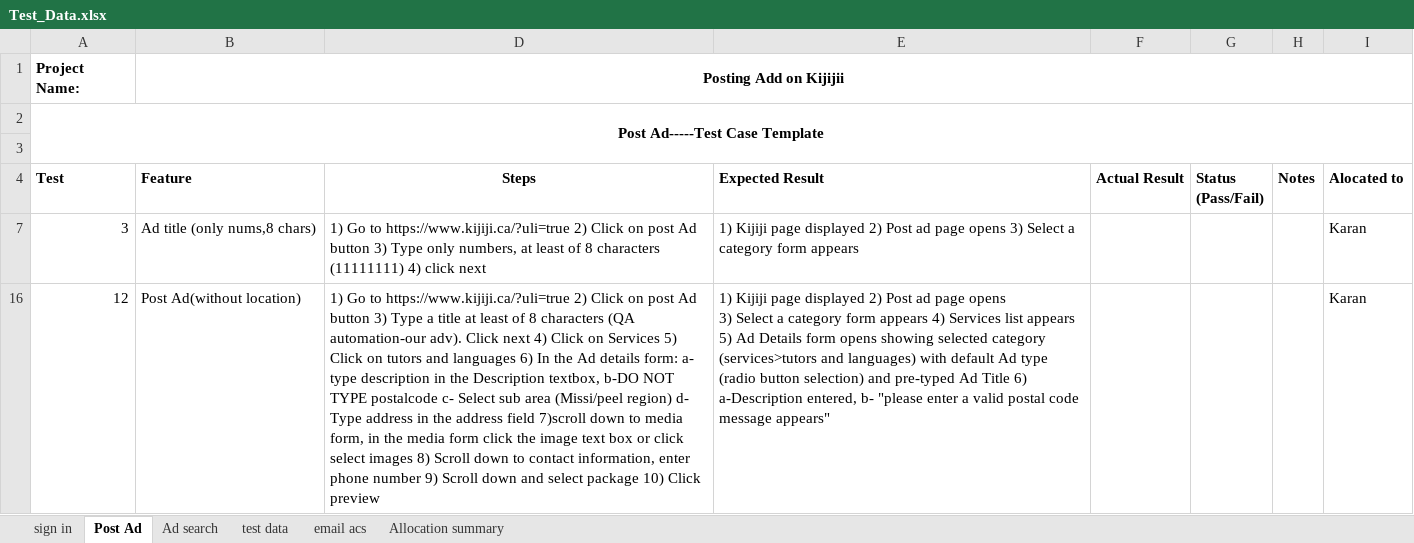
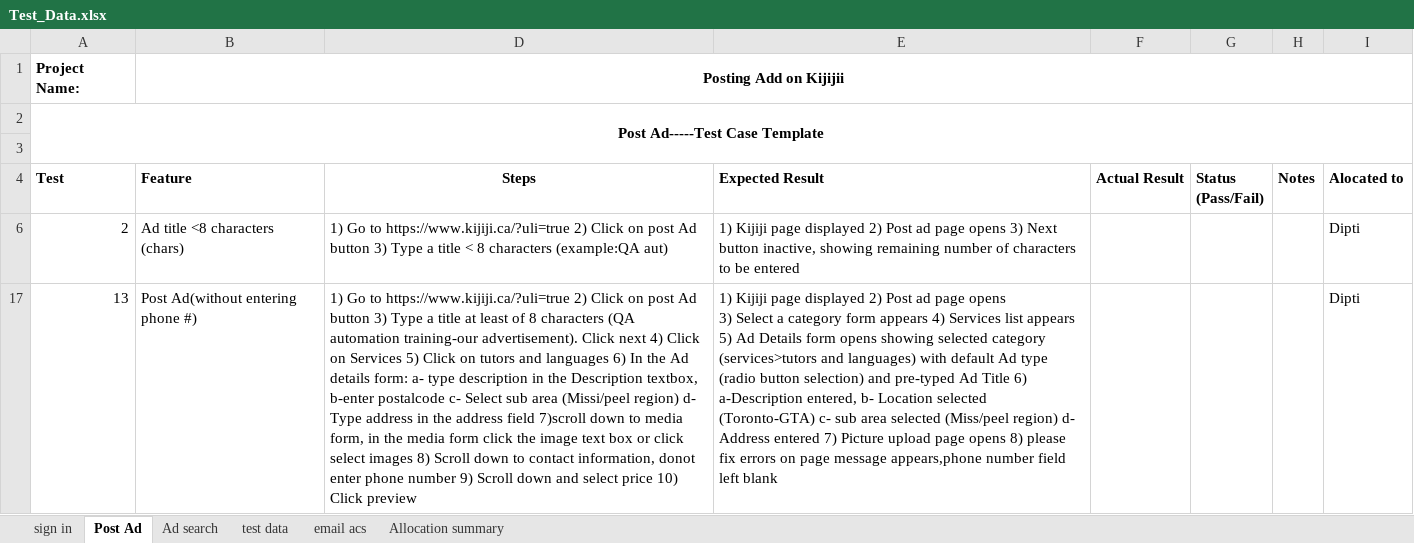
Before and after one commit to mohitkhokhar172/testingkrunal, an Excel workbook: Test_Data.xlsx, sheet Post Ad, drawn as a sheet; values as stored, in another font and other column widths than the file's, no borders; removed rows and columns are numbered as before the commit, all else as after; ↵ is a line break in a cell; the diff names each change by its address in the sheet, - before the commit and + after, or states it on an @@ line.

```diff
--- a/Test_Data.xlsx (sheet Post Ad)
+++ b/Test_Data.xlsx (sheet Post Ad)
@@ row 7 hidden: 3 | Ad title (only nums,8 chars) | 1) Go to https://www.kijiji.ca/?uli=true 2) Click on post Ad button 3) Type only numbers, at least of 8 characters (11111111) 4) click next | 1) Kijiji page displayed 2) Post ad page opens 3) Select a category form appears |  |  |  | Karan @@
@@ row 16 hidden: 12 | Post Ad(without location) | 1) Go to https://www.kijiji.ca/?uli=true 2) Click on post Ad button 3) Type a title at least of 8 characters (QA automation-our adv). Click next 4) Click on Services 5) Click on tutors and languages 6) In the Ad details form: a- type description in the Description textbox, b-DO NOT TYPE postalcode c- Select sub area (Missi/peel region) d- Type address in the address field 7)scroll down to media form, in the media form click the image text box or click select images 8) Scroll down to contact information, enter phone number 9) Scroll down and select package 10) Click preview | 1) Kijiji page displayed 2) Post ad page opens ↵ 3) Select a category form appears 4) Services list appears 5) Ad Details form opens showing selected category (services>tutors and languages) with default Ad type (radio button selection) and pre-typed Ad Title 6) a-Description entered, b- "please enter a valid postal code message appears" |  |  |  | Karan @@
@@ row 6 unhidden: 2 | Ad title <8 characters (chars) | 1) Go to https://www.kijiji.ca/?uli=true 2) Click on post Ad button 3) Type a title < 8 characters (example:QA aut) | 1) Kijiji page displayed 2) Post ad page opens 3) Next button inactive, showing remaining number of characters to be entered |  |  |  | Dipti @@
@@ row 17 unhidden: 13 | Post Ad(without entering phone #) | 1) Go to https://www.kijiji.ca/?uli=true 2) Click on post Ad button 3) Type a title at least of 8 characters (QA automation training-our advertisement). Click next 4) Click on Services 5) Click on tutors and languages 6) In the Ad details form: a- type description in the Description textbox, b-enter postalcode c- Select sub area (Missi/peel region) d- Type address in the address field 7)scroll down to media form, in the media form click the image text box or click select images 8) Scroll down to contact information, donot enter phone number 9) Scroll down and select price 10) Click preview | 1) Kijiji page displayed 2) Post ad page opens ↵ 3) Select a category form appears 4) Services list appears 5) Ad Details form opens showing selected category (services>tutors and languages) with default Ad type (radio button selection) and pre-typed Ad Title 6) a-Description entered, b- Location selected (Toronto-GTA) c- sub area selected (Miss/peel region) d- Address entered 7) Picture upload page opens 8) please fix errors on page message appears,phone number field left blank |  |  |  | Dipti @@
```
Also changed, not shown: 6 other files.
